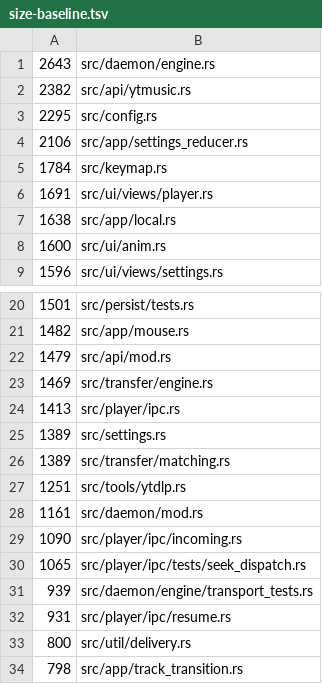
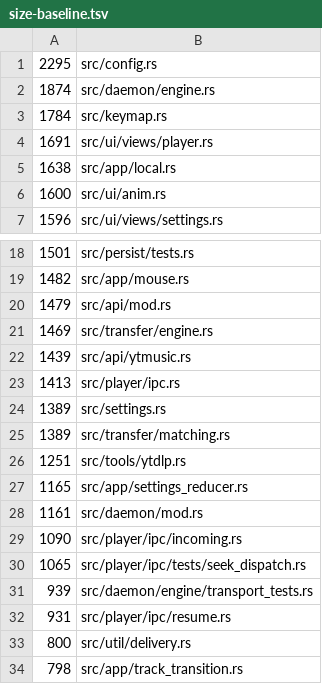
Before and after one commit to Ochichan/Yututui, a TSV file: scripts/size-baseline.tsv, drawn as a sheet; only a part is shown, gaps mark what is left out.

Commit message:
chore: tighten module size ratchets

```diff
--- a/scripts/size-baseline.tsv
+++ b/scripts/size-baseline.tsv
@@ -1,5 +1,3 @@
-2643	src/daemon/engine.rs
-2382	src/api/ytmusic.rs
 2295	src/config.rs
-2106	src/app/settings_reducer.rs
+1874	src/daemon/engine.rs
 1784	src/keymap.rs
@@ -23,2 +21,3 @@
 1469	src/transfer/engine.rs
+1439	src/api/ytmusic.rs
 1413	src/player/ipc.rs
@@ -27,2 +26,3 @@
 1251	src/tools/ytdlp.rs
+1165	src/app/settings_reducer.rs
 1161	src/daemon/mod.rs
```
